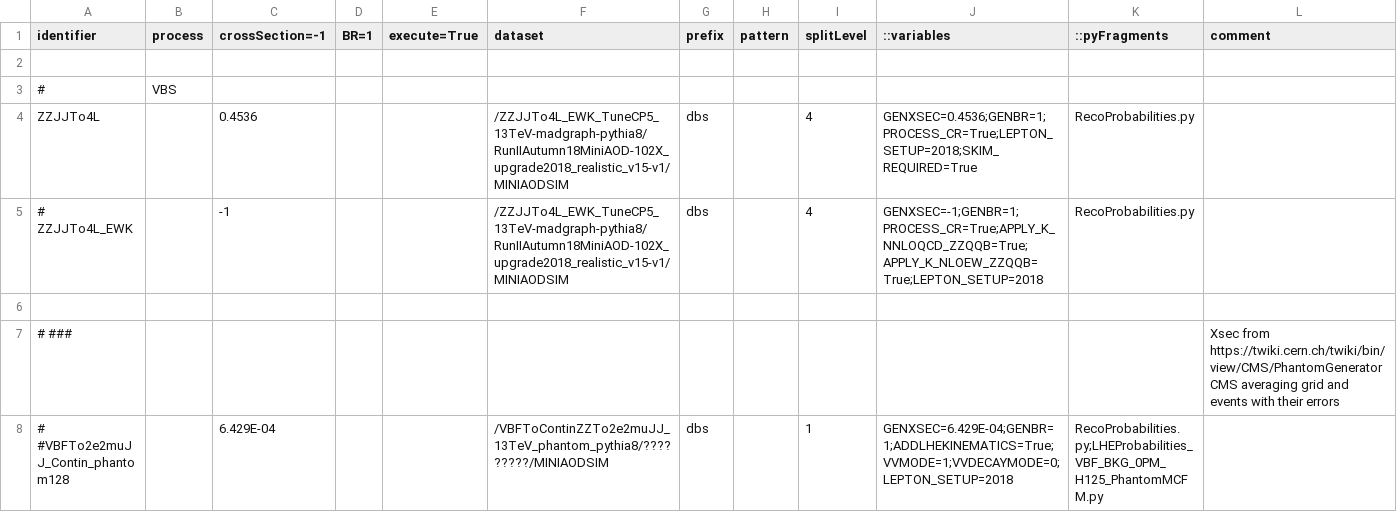
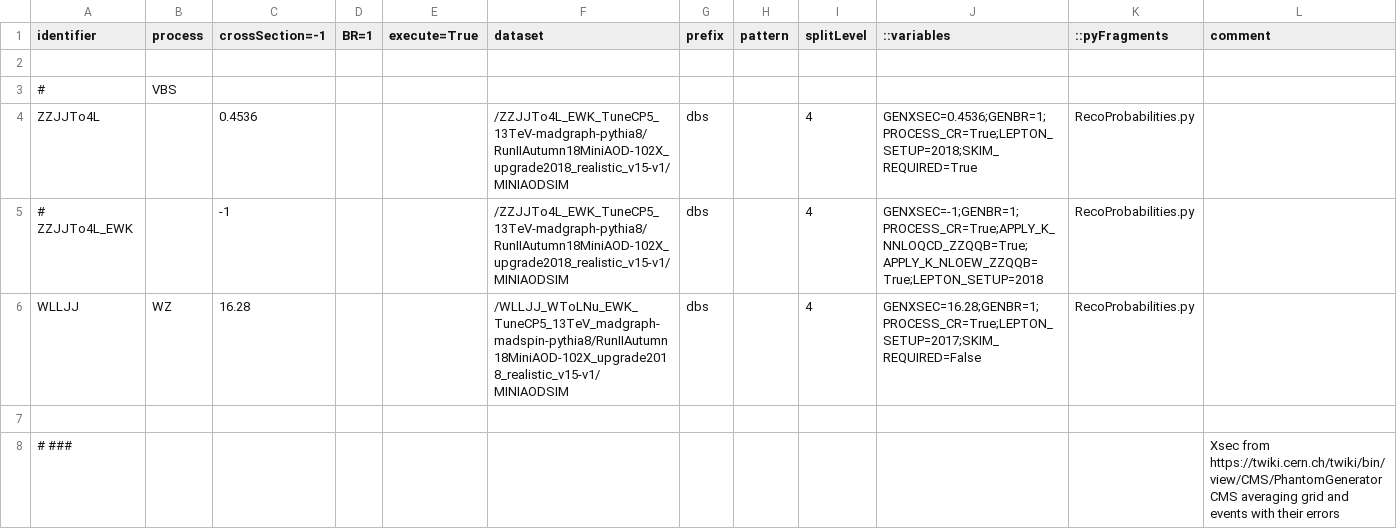
Before and after one commit to bellan/VVXAnalysis, a CSV file: Producers/python/samples_2018_MC.csv, drawn as a sheet; only a part is shown; the shorter side is filled out with more unchanged rows; the diff names each change by its address in the sheet, - before the commit and + after, or states it on an @@ line.

```diff
--- a/Producers/python/samples_2018_MC.csv
+++ b/Producers/python/samples_2018_MC.csv
+row 6: WLLJJ | WZ | 16.28 |  |  | /WLLJJ_WToLNu_EWK_TuneCP5_13TeV_madgraph-madspin-pythia8/RunIIAutumn18MiniAOD-102X_upgrade2018_realistic_v15-v1/MINIAODSIM | dbs |  | 4 | GENXSEC=16.28;GENBR=1;PROCESS_CR=True;LEPTON_SETUP=2017;SKIM_REQUIRED=False | RecoProbabilities.py
```
Also changed, not shown: Producers/python/samples_2017_MC.csv.
